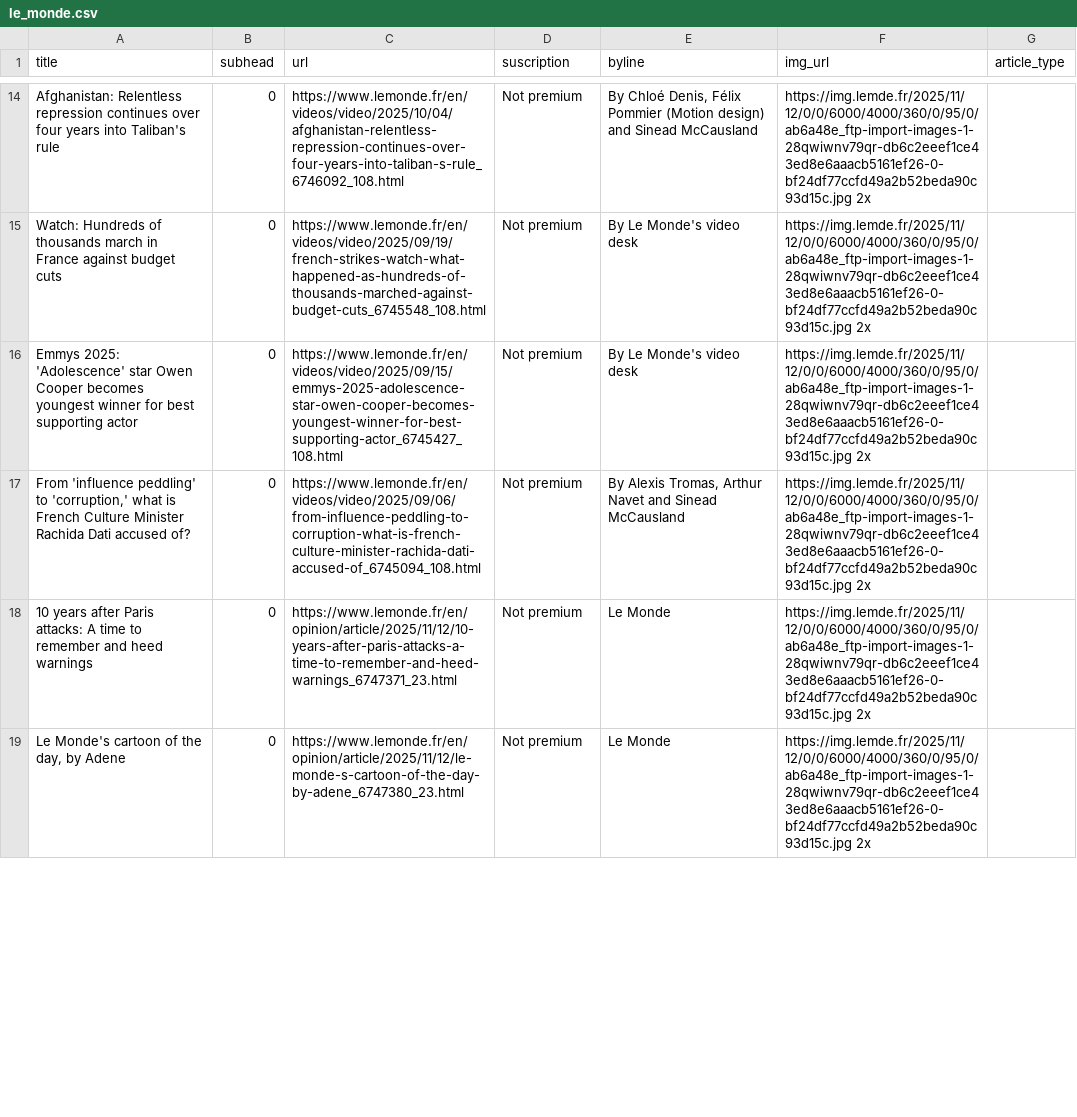
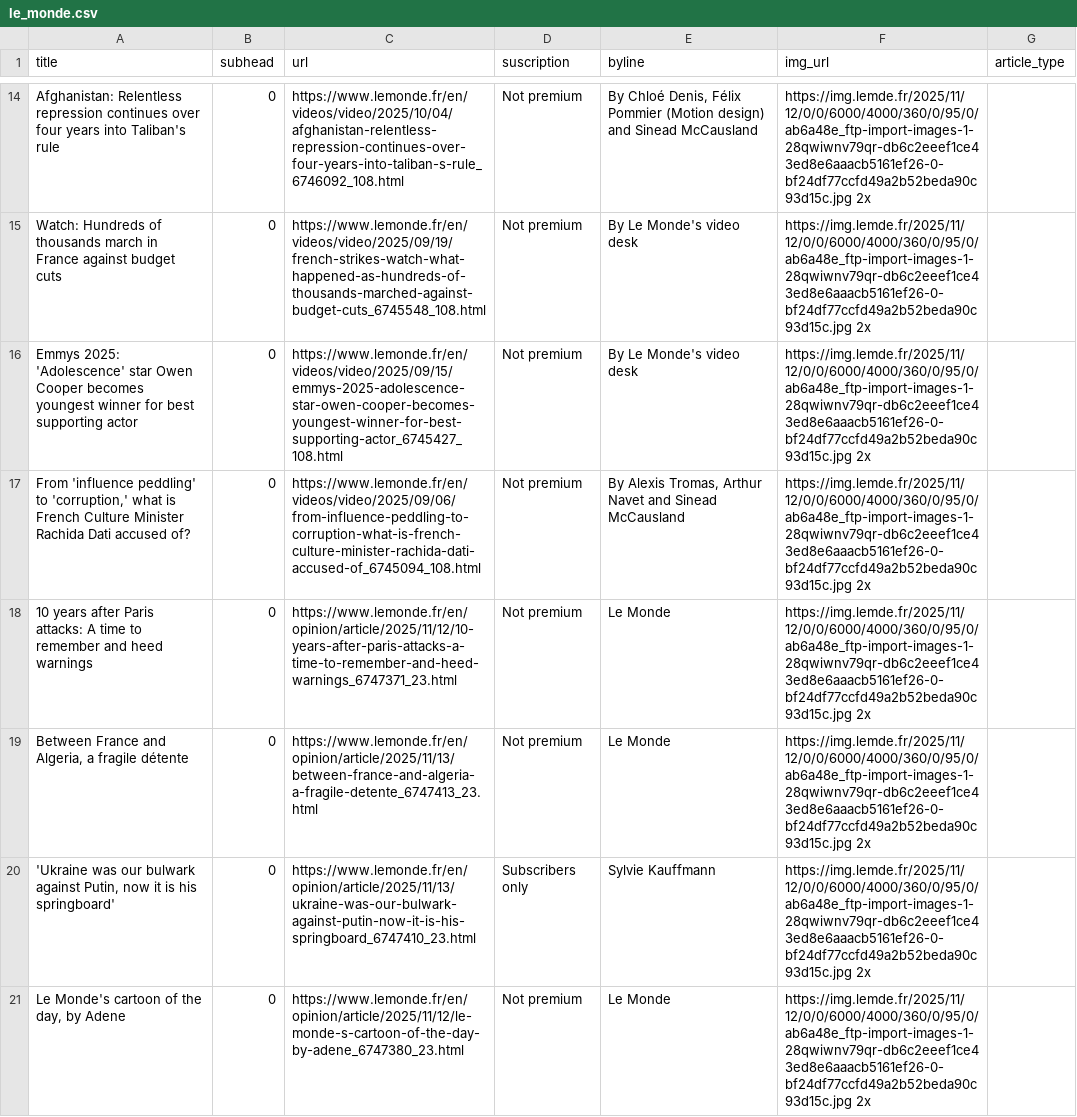
Before and after one commit to tefaceli/LEDE-homework-scraping, a CSV file: le_monde.csv, drawn as a sheet; only a part is shown, gaps mark what is left out; the diff covers the shown part only.

```diff
--- a/le_monde.csv
+++ b/le_monde.csv
@@ -18,2 +18,4 @@ Emmys 2025: 'Adolescence' star Owen Cooper becomes youngest winner for best supp
 10 years after Paris attacks: A time to remember and heed warnings,0,https://www.lemonde.fr/en/opinion/article/2025/11/12/10-years-after-paris-attacks-a-time-to-remember-and-heed-warnings_6747371_23.html,Not premium,Le Monde,https://img.lemde.fr/2025/11/12/0/0/6000/4000/360/0/95/0/ab6a48e_ftp-import-images-1-28qwiwnv79qr-db6c2eeef1ce43ed8e6aaacb5161ef26-0-bf24df77ccfd49a2b52beda90c93d15c.jpg 2x,
+"Between France and Algeria, a fragile détente",0,https://www.lemonde.fr/en/opinion/article/2025/11/13/between-france-and-algeria-a-fragile-detente_6747413_23.html,Not premium,Le Monde,https://img.lemde.fr/2025/11/12/0/0/6000/4000/360/0/95/0/ab6a48e_ftp-import-images-1-28qwiwnv79qr-db6c2eeef1ce43ed8e6aaacb5161ef26-0-bf24df77ccfd49a2b52beda90c93d15c.jpg 2x,
+"'Ukraine was our bulwark against Putin, now it is his springboard'",0,https://www.lemonde.fr/en/opinion/article/2025/11/13/ukraine-was-our-bulwark-against-putin-now-it-is-his-springboard_6747410_23.html,Subscribers only,Sylvie Kauffmann,https://img.lemde.fr/2025/11/12/0/0/6000/4000/360/0/95/0/ab6a48e_ftp-import-images-1-28qwiwnv79qr-db6c2eeef1ce43ed8e6aaacb5161ef26-0-bf24df77ccfd49a2b52beda90c93d15c.jpg 2x,
 "Le Monde's cartoon of the day, by Adene",0,https://www.lemonde.fr/en/opinion/article/2025/11/12/le-monde-s-cartoon-of-the-day-by-adene_6747380_23.html,Not premium,Le Monde,https://img.lemde.fr/2025/11/12/0/0/6000/4000/360/0/95/0/ab6a48e_ftp-import-images-1-28qwiwnv79qr-db6c2eeef1ce43ed8e6aaacb5161ef26-0-bf24df77ccfd49a2b52beda90c93d15c.jpg 2x,
```
Also changed, not shown: 6 added rows, 8 removed rows, 1 moved row and 34 edited cells elsewhere in this file.
